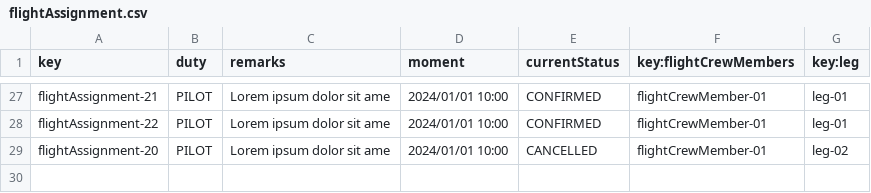
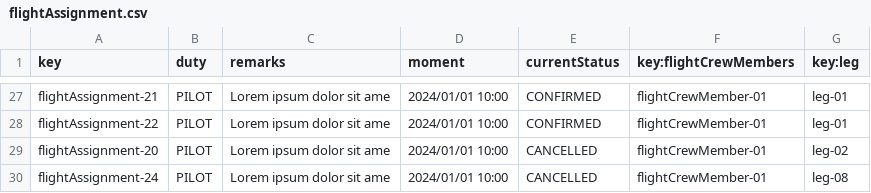
Before and after one commit to paugonpae67/Acme-ANS, a CSV file: src/main/resources/WEB-INF/data/sample/flightAssignment.csv, drawn as a sheet; only a part is shown, gaps mark what is left out; the diff names each change by its address in the sheet, - before the commit and + after, or states it on an @@ line.

Commit message:
List flightAssignment

```diff
--- a/src/main/resources/WEB-INF/data/sample/flightAssignment.csv
+++ b/src/main/resources/WEB-INF/data/sample/flightAssignment.csv
+row 30: flightAssignment-24 | PILOT | Lorem ipsum dolor sit ame | 2024/01/01 10:00 | CANCELLED | flightCrewMember-01 | leg-08
```
Also changed, not shown: src/main/resources/WEB-INF/data/sample/flightCrewMember.csv, src/main/resources/WEB-INF/data/sample/leg.csv, 12 other files.
